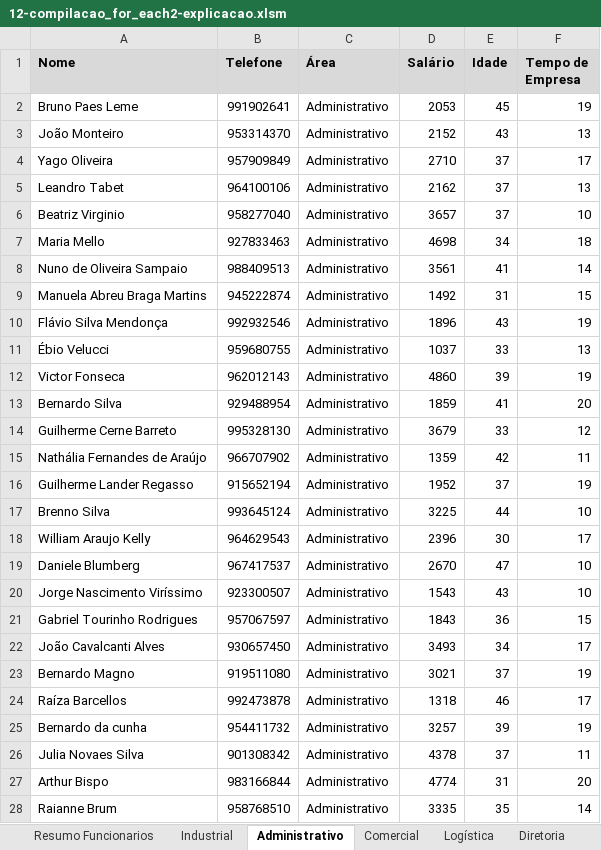
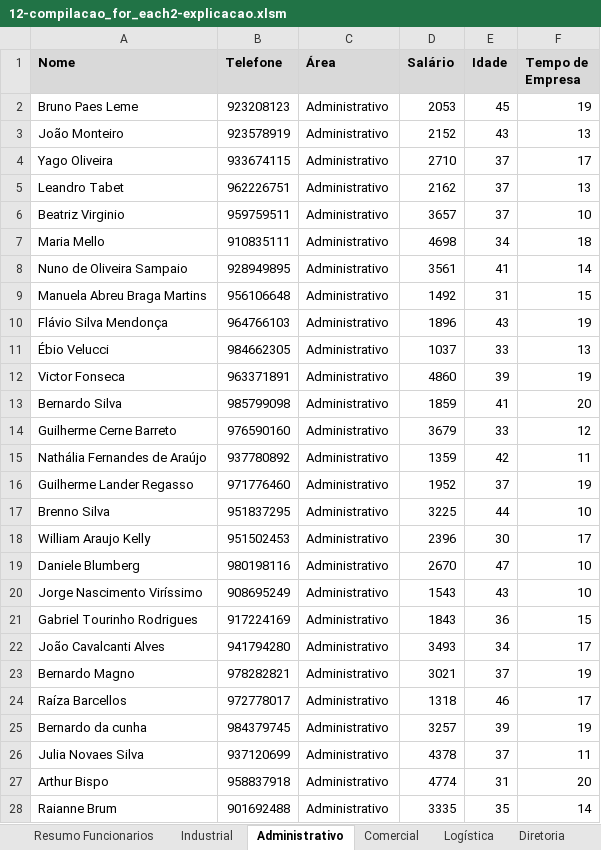
Before and after one commit to jharbes/hashtagVba, an Excel workbook: 005-trabalhando_com_objetos/12-compilacao_for_each2-explicacao.xlsm, sheet Administrativo, drawn as a sheet; only a part is shown; values as stored, in another font and other column widths than the file's, no borders; the diff covers the shown part only; the diff names each change by its address in the sheet, - before the commit and + after, or states it on an @@ line.

Commit message:
Update 12-compilacao_for_each2-explicacao.xlsm

```diff
--- a/005-trabalhando_com_objetos/12-compilacao_for_each2-explicacao.xlsm (sheet Administrativo)
+++ b/005-trabalhando_com_objetos/12-compilacao_for_each2-explicacao.xlsm (sheet Administrativo)
-B2 (Telefone): 991902641
+B2 (Telefone): 923208123
-B3 (Telefone): 953314370
+B3 (Telefone): 923578919
-B4 (Telefone): 957909849
+B4 (Telefone): 933674115
-B5 (Telefone): 964100106
+B5 (Telefone): 962226751
-B6 (Telefone): 958277040
+B6 (Telefone): 959759511
-B7 (Telefone): 927833463
+B7 (Telefone): 910835111
-B8 (Telefone): 988409513
+B8 (Telefone): 928949895
-B9 (Telefone): 945222874
+B9 (Telefone): 956106648
-B10 (Telefone): 992932546
+B10 (Telefone): 964766103
-B11 (Telefone): 959680755
+B11 (Telefone): 984662305
-B12 (Telefone): 962012143
+B12 (Telefone): 963371891
-B13 (Telefone): 929488954
+B13 (Telefone): 985799098
-B14 (Telefone): 995328130
+B14 (Telefone): 976590160
-B15 (Telefone): 966707902
+B15 (Telefone): 937780892
-B16 (Telefone): 915652194
+B16 (Telefone): 971776460
-B17 (Telefone): 993645124
+B17 (Telefone): 951837295
-B18 (Telefone): 964629543
+B18 (Telefone): 951502453
-B19 (Telefone): 967417537
+B19 (Telefone): 980198116
-B20 (Telefone): 923300507
+B20 (Telefone): 908695249
-B21 (Telefone): 957067597
+B21 (Telefone): 917224169
-B22 (Telefone): 930657450
+B22 (Telefone): 941794280
-B23 (Telefone): 919511080
+B23 (Telefone): 978282821
-B24 (Telefone): 992473878
+B24 (Telefone): 972778017
-B25 (Telefone): 954411732
+B25 (Telefone): 984379745
-B26 (Telefone): 901308342
+B26 (Telefone): 937120699
-B27 (Telefone): 983166844
+B27 (Telefone): 958837918
-B28 (Telefone): 958768510
+B28 (Telefone): 901692488
```
Also changed, not shown: 222 edited cells elsewhere in this sheet, sheet Resumo Funcionarios.
